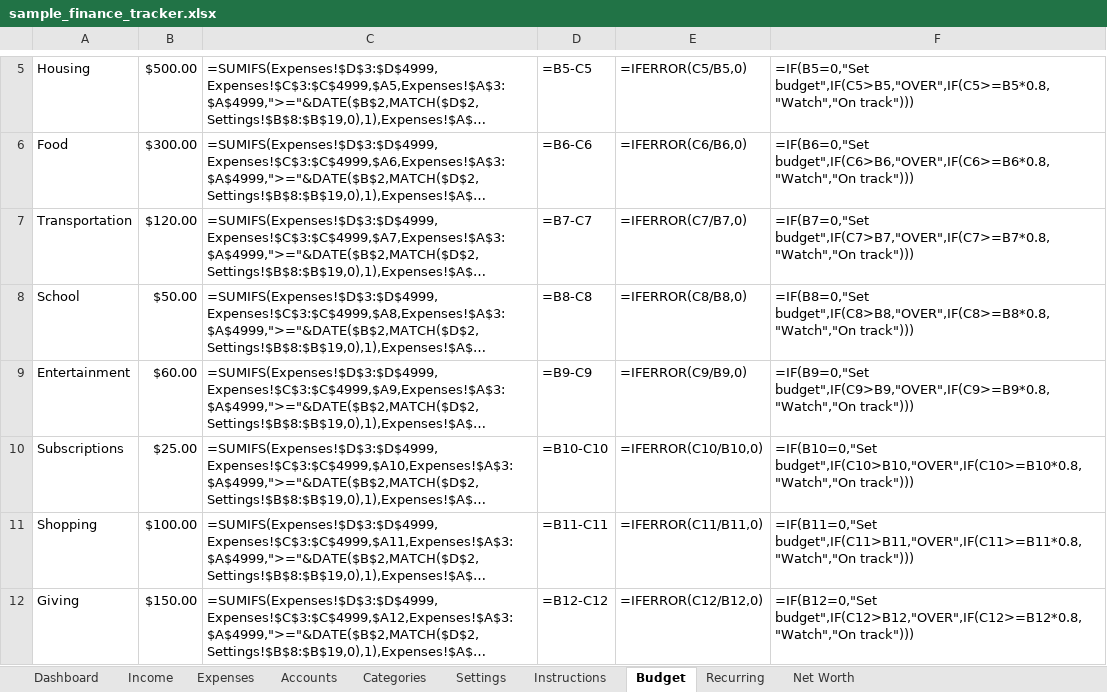
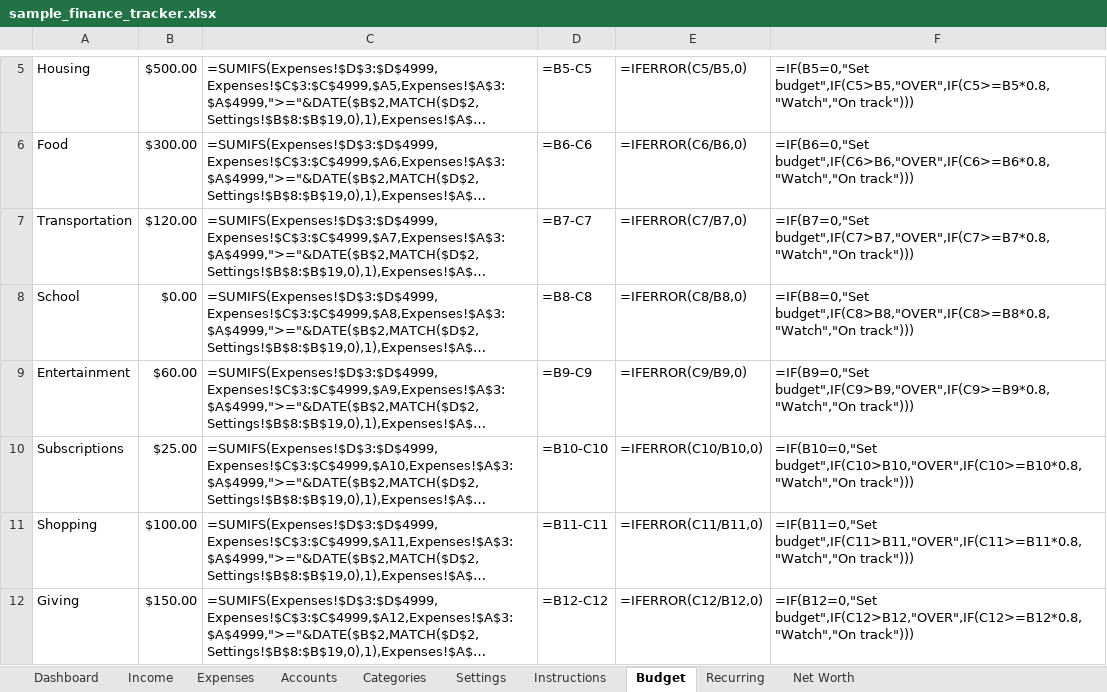
Before and after one commit to wpixton/MCP-server, an Excel workbook: sample_data/sample_finance_tracker.xlsx, sheet Budget, drawn as a sheet; only a part is shown, gaps mark what is left out; long unchanged cells end in …; values as stored, in another font and other column widths than the file's, no borders; formulas without a stored value are shown as written; the diff names each change by its address in the sheet, - before the commit and + after, or states it on an @@ line.

```diff
--- a/sample_data/sample_finance_tracker.xlsx (sheet Budget)
+++ b/sample_data/sample_finance_tracker.xlsx (sheet Budget)
-B8: $50.00
+B8: $0.00
```
Also changed, not shown: 20 other files.
